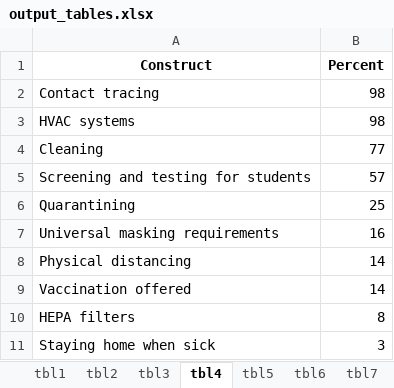
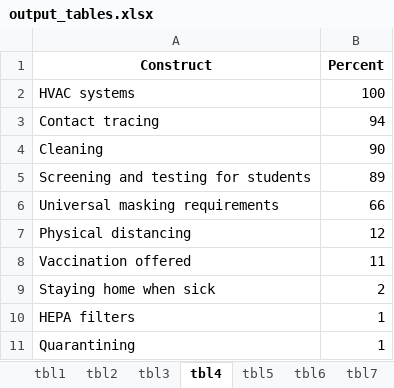
Before and after one commit to ztimpeicf/nscps_district_cases, an Excel workbook: output_tables.xlsx, sheet tbl4, drawn as a sheet; values as stored, in another font and other column widths than the file's, no borders; removed rows and columns are numbered as before the commit, all else as after; the diff names each change by its address in the sheet, - before the commit and + after, or states it on an @@ line.

```diff
--- a/output_tables.xlsx (sheet tbl4)
+++ b/output_tables.xlsx (sheet tbl4)
-row 2: Contact tracing | 98
-B2 (Percent): 98
+B2 (Percent): 100
+row 3: Contact tracing | 94
-B4 (Percent): 77
+B4 (Percent): 90
-B5 (Percent): 57
+B5 (Percent): 89
-row 6: Quarantining | 25
-B6 (Percent): 16
+B6 (Percent): 66
-B7 (Percent): 14
+B7 (Percent): 12
-B8 (Percent): 14
+B8 (Percent): 11
-row 10: HEPA filters | 8
-B9 (Percent): 3
+B9 (Percent): 2
+row 10: HEPA filters | 1
+row 11: Quarantining | 1
```
Also changed, not shown: sheet tbl1, sheet tbl2, sheet tbl3, sheet tbl6, sheet tbl7, sheet tbl5, other sheet tabs, analytic_data.xlsx, construct_texts.xlsx, 19 other files.
